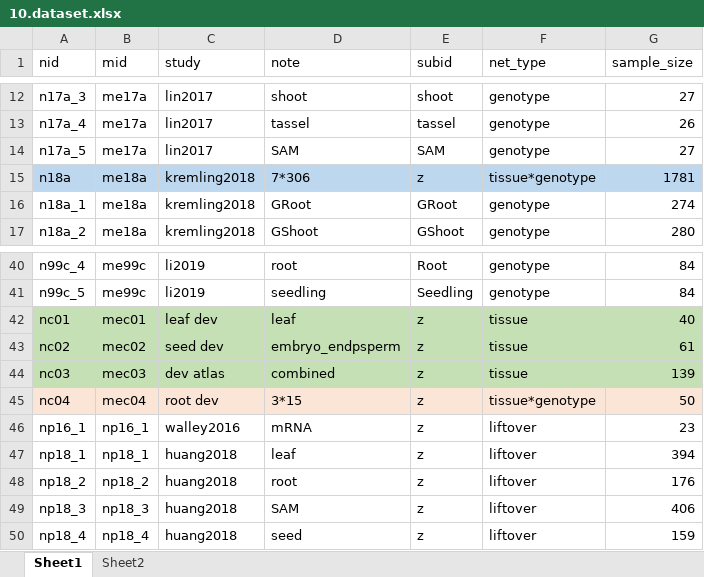
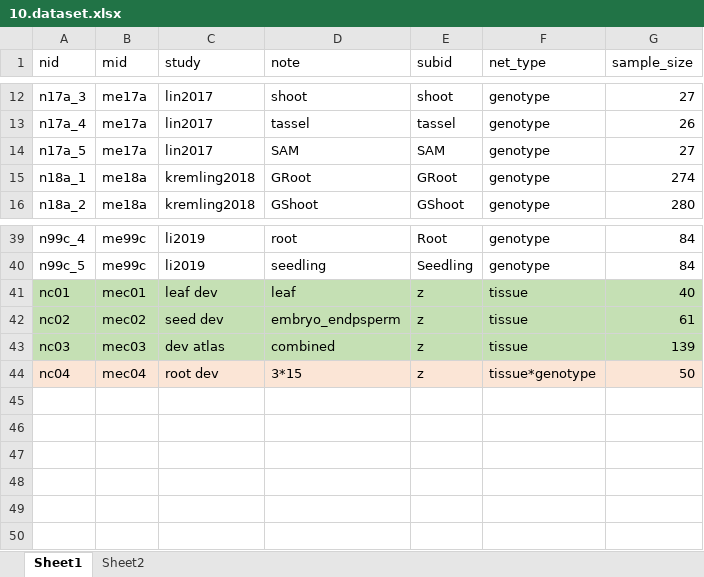
Before and after one commit to maizeumn/grn, an Excel workbook: data/10.dataset.xlsx, sheet Sheet1, drawn as a sheet; only a part is shown, gaps mark what is left out; values as stored, in another font and other column widths than the file's, no borders; the diff names each change by its address in the sheet, - before the commit and + after, or states it on an @@ line.

```diff
--- a/data/10.dataset.xlsx (sheet Sheet1)
+++ b/data/10.dataset.xlsx (sheet Sheet1)
-row 15: n18a | me18a | kremling2018 | 7*306 | z | tissue*genotype | 1781
-row 46: np16_1 | np16_1 | walley2016 | mRNA | z | liftover | 23
-row 47: np18_1 | np18_1 | huang2018 | leaf | z | liftover | 394
-row 48: np18_2 | np18_2 | huang2018 | root | z | liftover | 176
-row 49: np18_3 | np18_3 | huang2018 | SAM | z | liftover | 406
-row 50: np18_4 | np18_4 | huang2018 | seed | z | liftover | 159
```
Also changed, not shown: sheet Sheet2, 6 other files.
